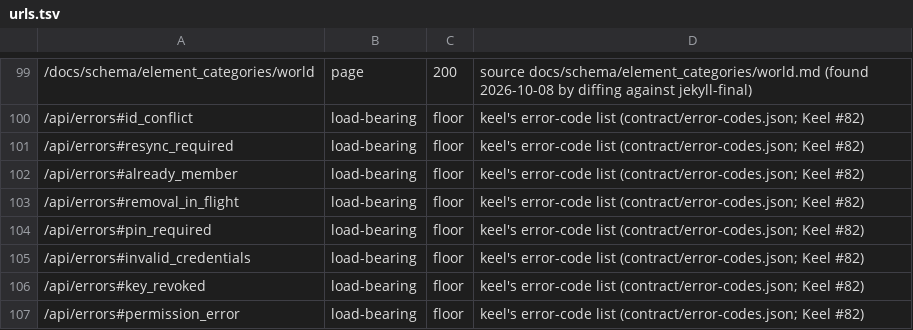
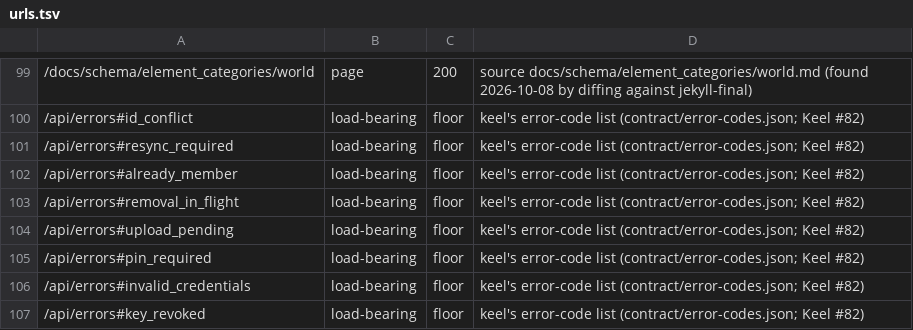
Before and after one commit to OnlyWorlds/onlyworlds.github.io, a TSV file: contract/urls.tsv, drawn as a sheet; only a part is shown, gaps mark what is left out; the shorter side is filled out with more unchanged rows.

```diff
--- a/contract/urls.tsv
+++ b/contract/urls.tsv
@@ -103,2 +103,3 @@
 /api/errors#removal_in_flight	load-bearing	floor	keel's error-code list (contract/error-codes.json; Keel #82)
+/api/errors#upload_pending	load-bearing	floor	keel's error-code list (contract/error-codes.json; Keel #82)
 /api/errors#pin_required	load-bearing	floor	keel's error-code list (contract/error-codes.json; Keel #82)
```
Also changed, not shown: 3 other files.
